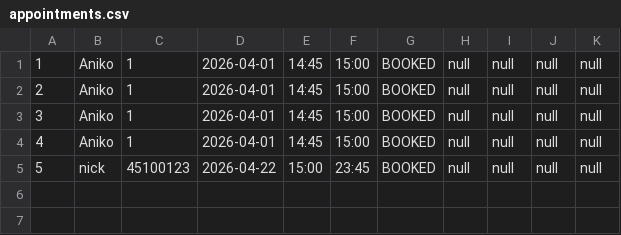
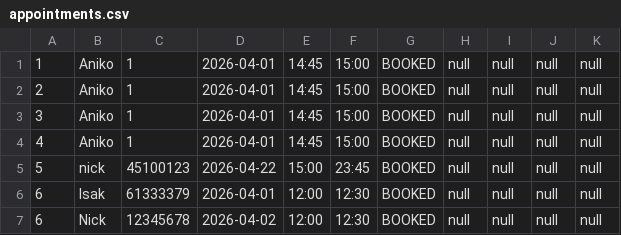
Before and after one commit to PatrickClemmensen/AP_CS_SEM1_HARRYS, a CSV file: data/appointments.csv, drawn as a sheet.

```diff
--- a/data/appointments.csv
+++ b/data/appointments.csv
@@ -5 +5,3 @@
 5,nick,45100123,2026-04-22,15:00,23:45,BOOKED,null,null,null,null
+6,Isak,61333379,2026-04-01,12:00,12:30,BOOKED,null,null,null,null
+6,Nick,12345678,2026-04-02,12:00,12:30,BOOKED,null,null,null,null
```
Also changed, not shown: 1 other file.
